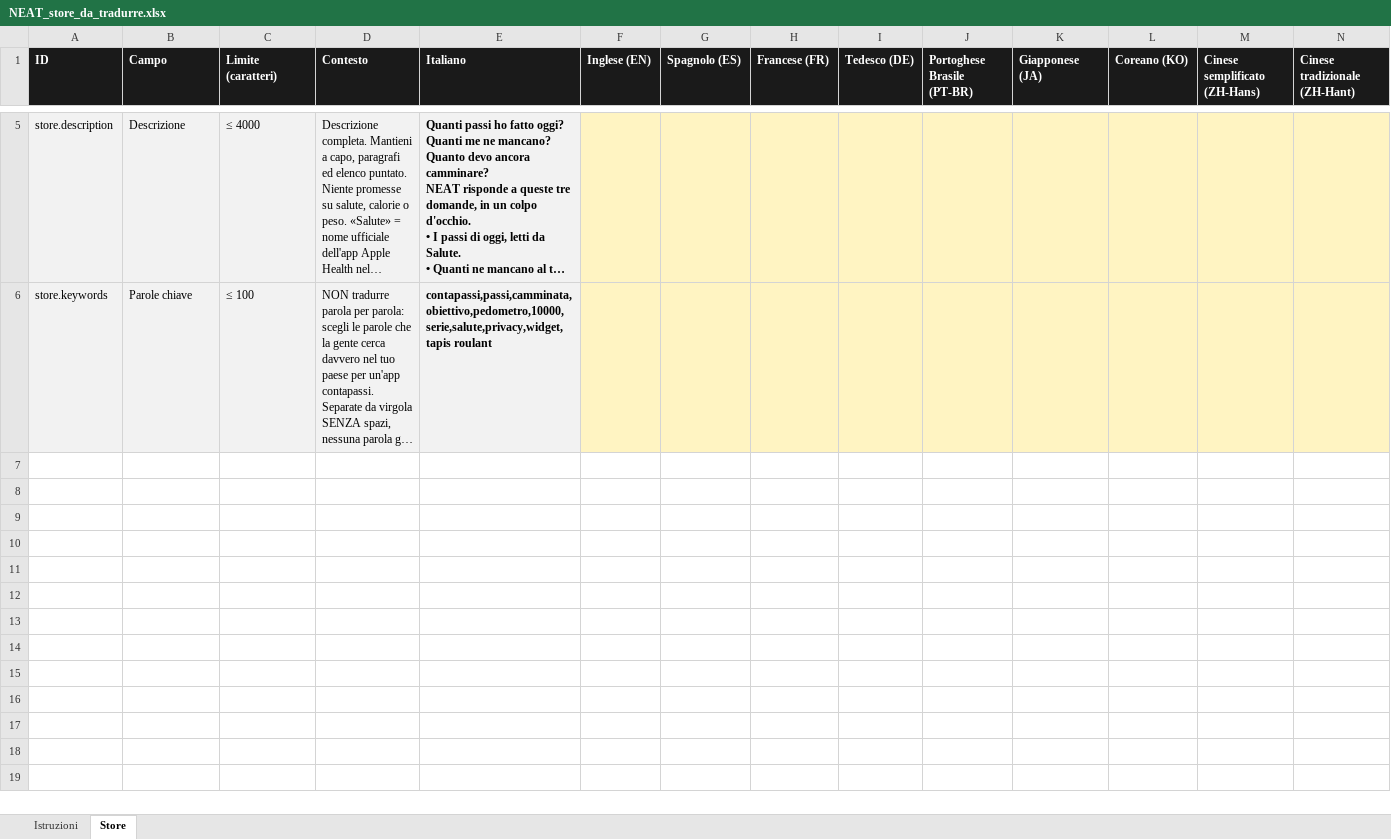
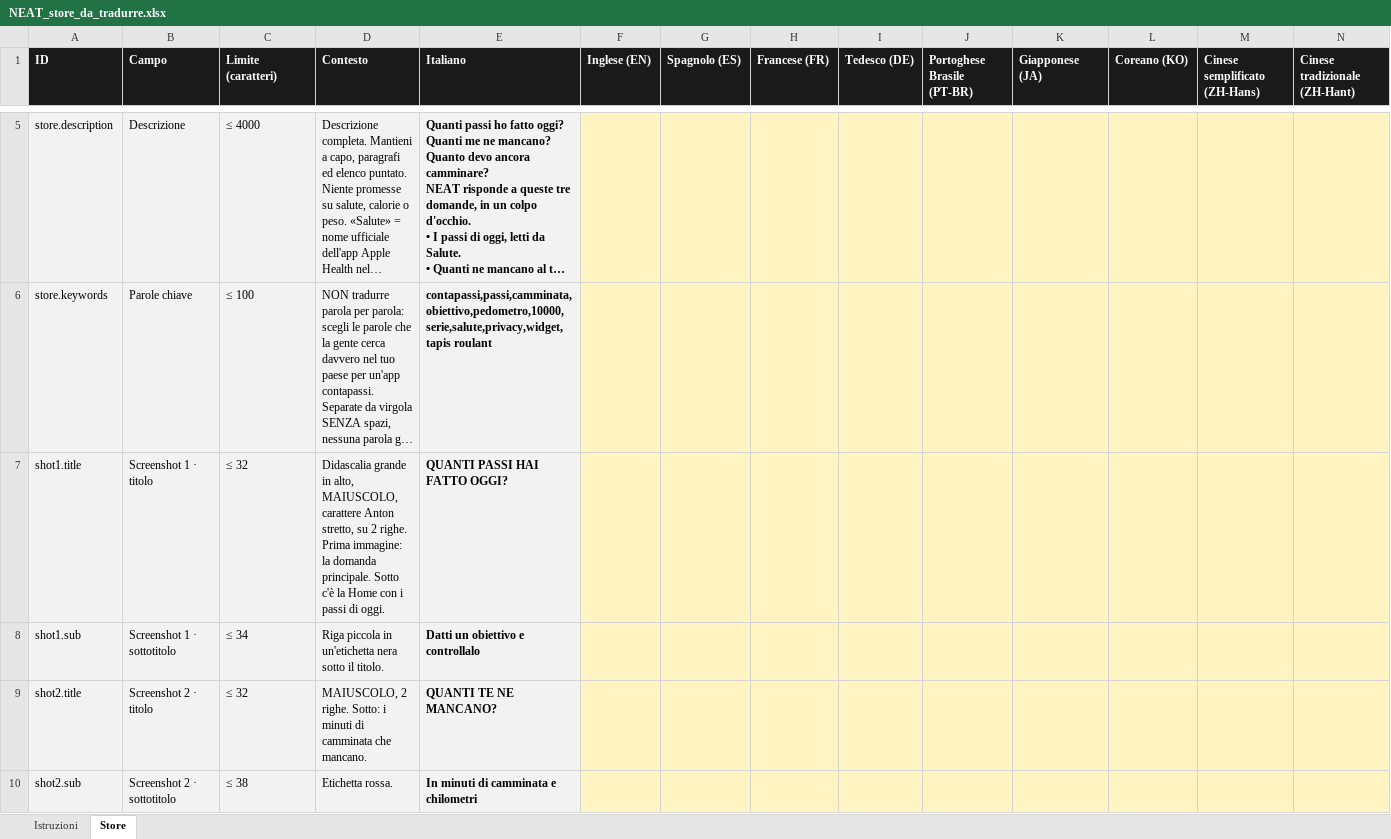
Before and after one commit to castellanza-alt/StepTeller, an Excel workbook: ios/localizzazione/NEAT_store_da_tradurre.xlsx, sheet Store, drawn as a sheet; only a part is shown, gaps mark what is left out; long unchanged cells end in …; values as stored, in another font and other column widths than the file's, no borders; rows hold the shown columns only; the diff covers the shown part only; the diff names each change by its address in the sheet, - before the commit and + after, or states it on an @@ line.

```diff
--- a/ios/localizzazione/NEAT_store_da_tradurre.xlsx (sheet Store)
+++ b/ios/localizzazione/NEAT_store_da_tradurre.xlsx (sheet Store)
+row 7: shot1.title | Screenshot 1 · titolo | ≤ 32 | Didascalia grande in alto, MAIUSCOLO, carattere Anton stretto, su 2 righe. Prima immagine: la domanda principale. Sotto c'è la Home con i passi di oggi. | QUANTI PASSI HAI FATTO OGGI?
+row 8: shot1.sub | Screenshot 1 · sottotitolo | ≤ 34 | Riga piccola in un'etichetta nera sotto il titolo. | Datti un obiettivo e controllalo
+row 9: shot2.title | Screenshot 2 · titolo | ≤ 32 | MAIUSCOLO, 2 righe. Sotto: i minuti di camminata che mancano. | QUANTI TE NE MANCANO?
+row 10: shot2.sub | Screenshot 2 · sottotitolo | ≤ 38 | Etichetta rossa. | In minuti di camminata e chilometri
```
Also changed, not shown: 11 added rows elsewhere in this sheet, sheet Istruzioni, 2 other files.
